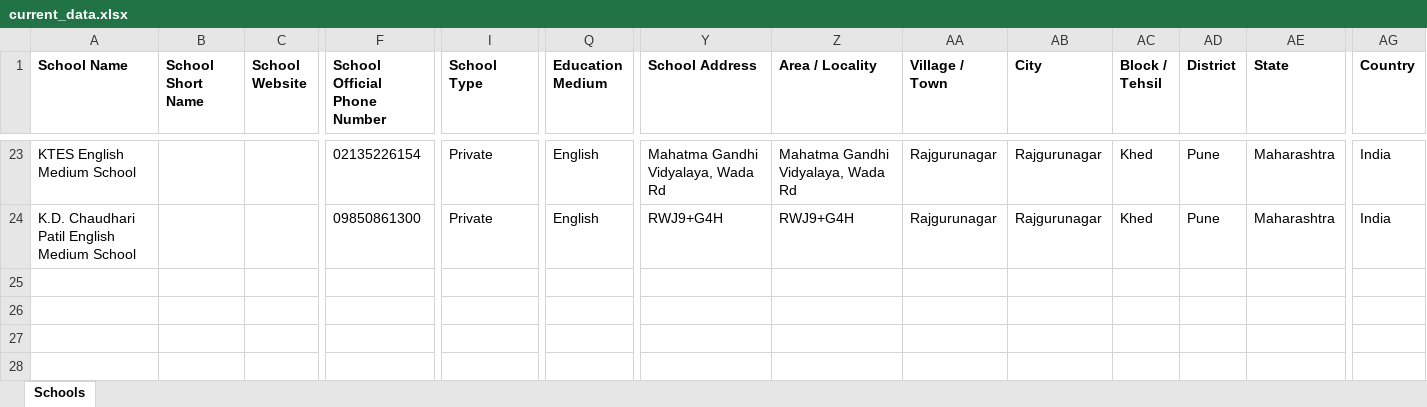
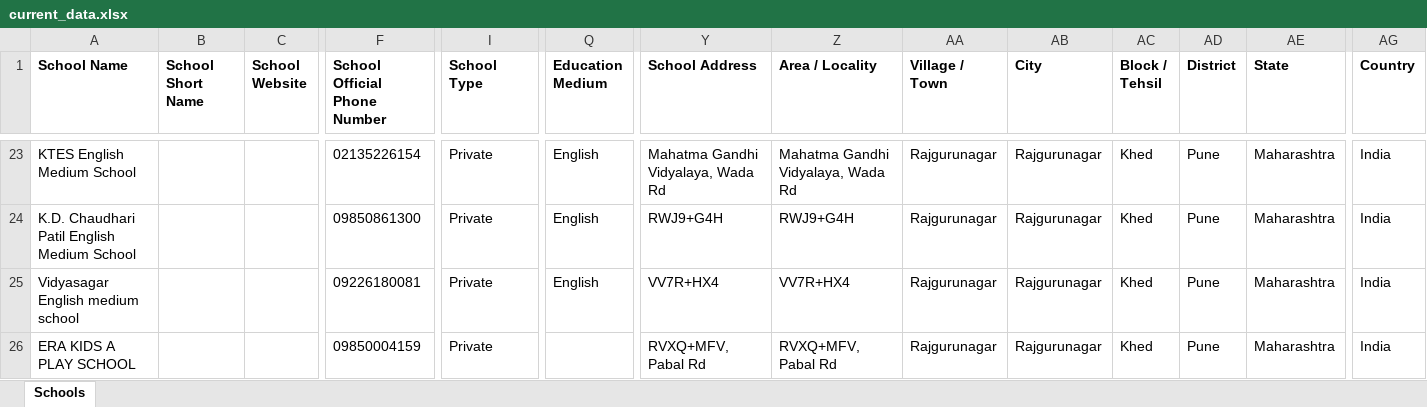
Before and after one commit to anandsagar6/School_Data_Scraper, an Excel workbook: Excel_Data/current_data.xlsx, sheet Schools, drawn as a sheet; only a part is shown, gaps mark what is left out; values as stored, in another font and other column widths than the file's, no borders; rows hold the shown columns only; the diff names each change by its address in the sheet, - before the commit and + after, or states it on an @@ line.

Commit message:
school data: school saved in Rajgurunagar (rank 7/10)

```diff
--- a/Excel_Data/current_data.xlsx (sheet Schools)
+++ b/Excel_Data/current_data.xlsx (sheet Schools)
+row 25: Vidyasagar English medium school |  |  | 09226180081 | Private | English | VV7R+HX4 | VV7R+HX4 | Rajgurunagar | Rajgurunagar | Khed | Pune | Maharashtra | India
+row 26: ERA KIDS A PLAY SCHOOL |  |  | 09850004159 | Private |  | RVXQ+MFV, Pabal Rd | RVXQ+MFV, Pabal Rd | Rajgurunagar | Rajgurunagar | Khed | Pune | Maharashtra | India
```
Also changed, not shown: Excel_Data/master_data.xlsx, Temp_Data/Maharashtra_Rajgurunagar_temporary_schools.xlsx, 1 other file.
